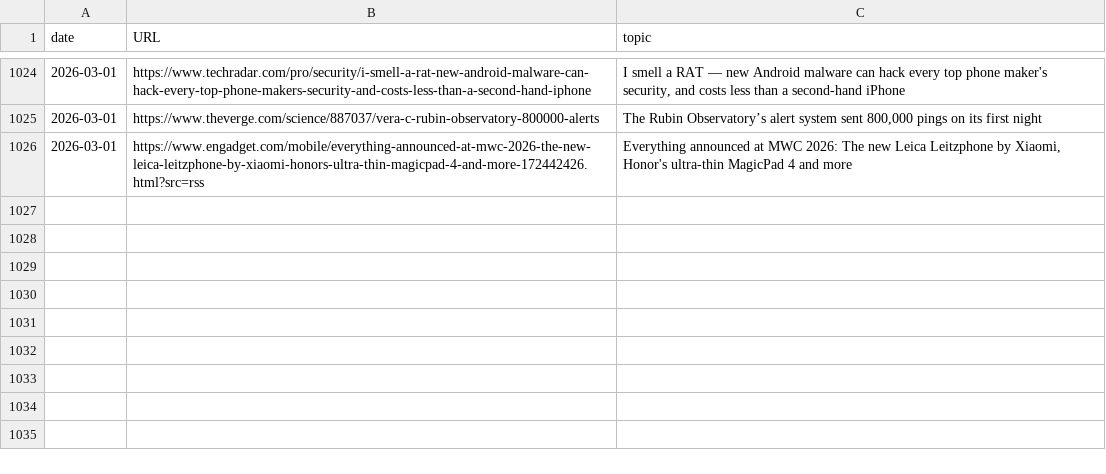
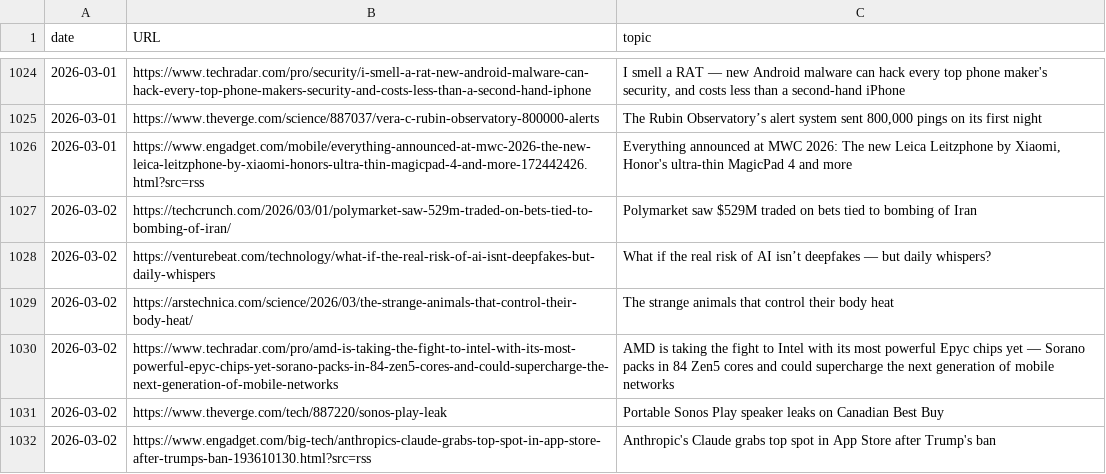
Before and after one commit to cheoljoo/english, a CSV file: database.csv, drawn as a sheet; only a part is shown, gaps mark what is left out.

Commit message:
[2026-03-02_05:32:02] english content generation

```diff
--- a/database.csv
+++ b/database.csv
@@ -1026 +1026,7 @@ date,URL,topic
 2026-03-01,https://www.engadget.com/mobile/everything-announced-at-mwc-2026-the-new-leica-leitzphone-by-xiaomi-honors-ultra-thin-magicpad-4-and-more-172442426.html?src=rss,"Everything announced at MWC 2026: The new Leica Leitzphone by Xiaomi, Honor's ultra-thin MagicPad 4 and more"
+2026-03-02,https://techcrunch.com/2026/03/01/polymarket-saw-529m-traded-on-bets-tied-to-bombing-of-iran/,Polymarket saw $529M traded on bets tied to bombing of Iran
+2026-03-02,https://venturebeat.com/technology/what-if-the-real-risk-of-ai-isnt-deepfakes-but-daily-whispers,What if the real risk of AI isn’t deepfakes — but daily whispers?
+2026-03-02,https://arstechnica.com/science/2026/03/the-strange-animals-that-control-their-body-heat/,The strange animals that control their body heat
+2026-03-02,https://www.techradar.com/pro/amd-is-taking-the-fight-to-intel-with-its-most-powerful-epyc-chips-yet-sorano-packs-in-84-zen5-cores-and-could-supercharge-the-next-generation-of-mobile-networks,AMD is taking the fight to Intel with its most powerful Epyc chips yet — Sorano packs in 84 Zen5 cores and could supercharge the next generation of mobile networks
+2026-03-02,https://www.theverge.com/tech/887220/sonos-play-leak,Portable Sonos Play speaker leaks on Canadian Best Buy
+2026-03-02,https://www.engadget.com/big-tech/anthropics-claude-grabs-top-spot-in-app-store-after-trumps-ban-193610130.html?src=rss,Anthropic's Claude grabs top spot in App Store after Trump's ban
```
Also changed, not shown: 1 other file.
